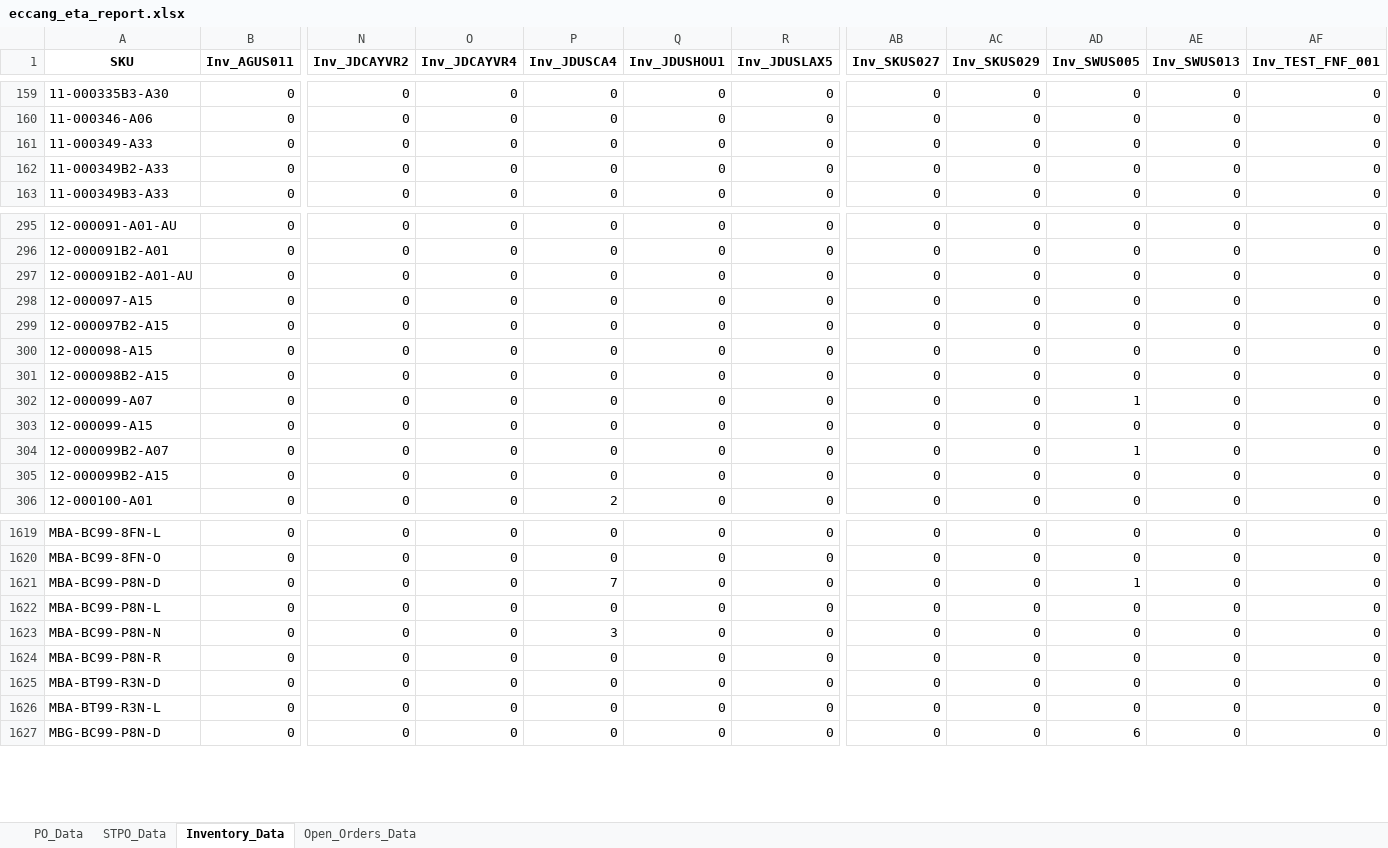
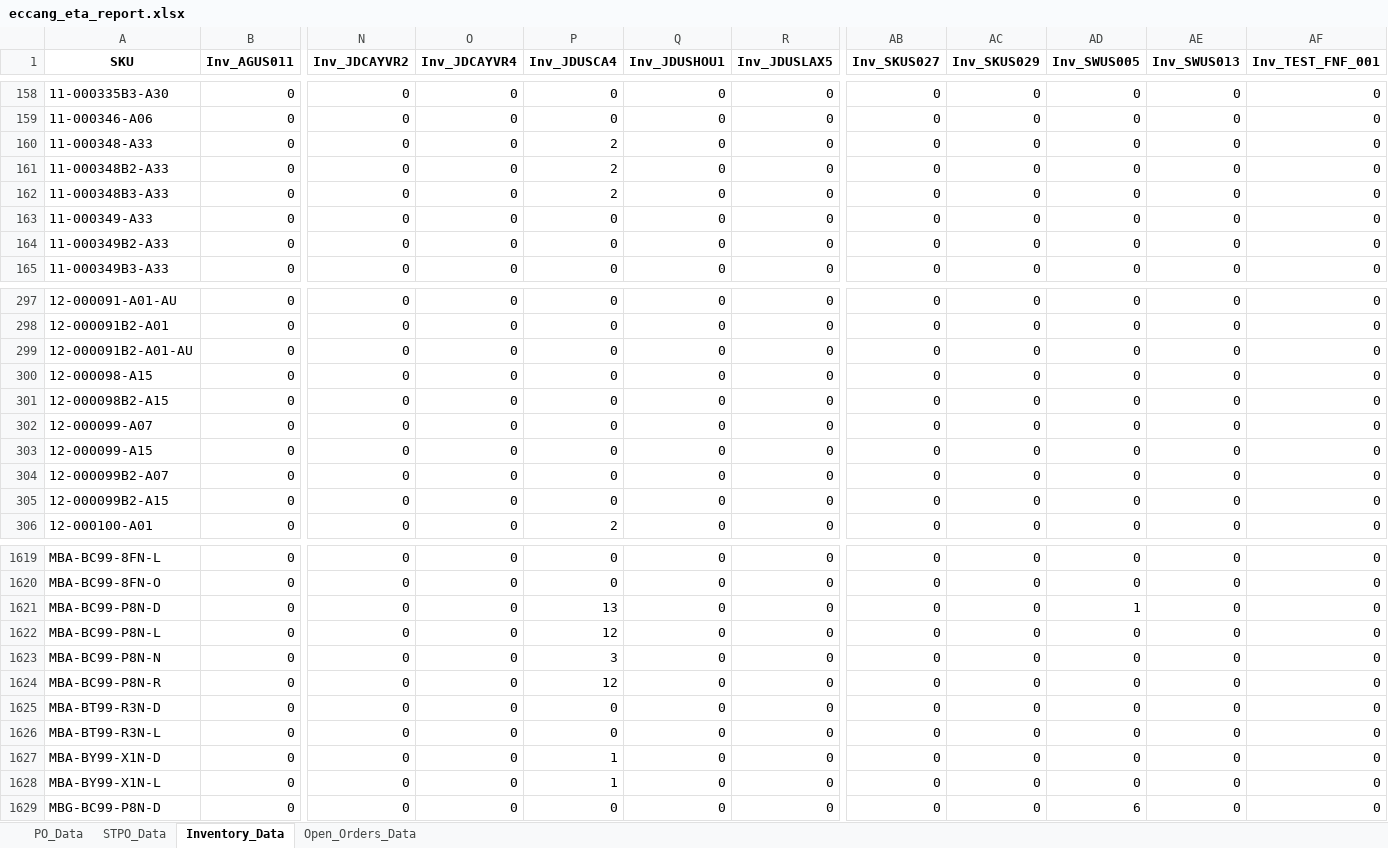
Before and after one commit to tom-valencia/eta-eccang-report, an Excel workbook: eccang_eta_report.xlsx, sheet Inventory_Data, drawn as a sheet; only a part is shown, gaps mark what is left out; values as stored, in another font and other column widths than the file's, no borders; removed rows and columns are numbered as before the commit, all else as after; rows hold the shown columns only; the diff covers the shown part only; the diff names each change by its address in the sheet, - before the commit and + after, or states it on an @@ line.

```diff
--- a/eccang_eta_report.xlsx (sheet Inventory_Data)
+++ b/eccang_eta_report.xlsx (sheet Inventory_Data)
+row 160: 11-000348-A33 | 0 | 0 | 0 | 2 | 0 | 0 | 0 | 0 | 0 | 0 | 0
+row 161: 11-000348B2-A33 | 0 | 0 | 0 | 2 | 0 | 0 | 0 | 0 | 0 | 0 | 0
+row 162: 11-000348B3-A33 | 0 | 0 | 0 | 2 | 0 | 0 | 0 | 0 | 0 | 0 | 0
-row 298: 12-000097-A15 | 0 | 0 | 0 | 0 | 0 | 0 | 0 | 0 | 0 | 0 | 0
-row 299: 12-000097B2-A15 | 0 | 0 | 0 | 0 | 0 | 0 | 0 | 0 | 0 | 0 | 0
-AD302 (Inv_SWUS005): 1
+AD302 (Inv_SWUS005): 0
-AD304 (Inv_SWUS005): 1
+AD304 (Inv_SWUS005): 0
-P1621 (Inv_JDUSCA4): 7
+P1621 (Inv_JDUSCA4): 13
-P1622 (Inv_JDUSCA4): 0
+P1622 (Inv_JDUSCA4): 12
-P1624 (Inv_JDUSCA4): 0
+P1624 (Inv_JDUSCA4): 12
+row 1627: MBA-BY99-X1N-D | 0 | 0 | 0 | 1 | 0 | 0 | 0 | 0 | 0 | 0 | 0
+row 1628: MBA-BY99-X1N-L | 0 | 0 | 0 | 1 | 0 | 0 | 0 | 0 | 0 | 0 | 0
```
Also changed, not shown: 2 added rows, 3 removed rows and 169 edited cells elsewhere in this sheet, sheet STPO_Data, sheet Open_Orders_Data, sheet PO_Data.
